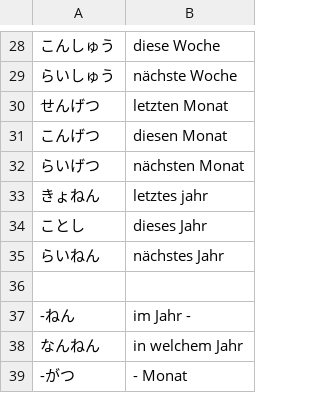
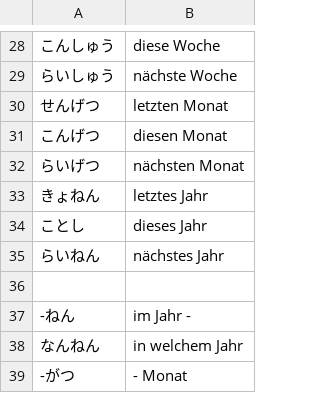
Before and after one commit to cubei/flashcards, a CSV file: app/src/main/res/raw/japanese_lektion5.csv, drawn as a sheet; only a part is shown, gaps mark what is left out; the diff names each change by its address in the sheet, - before the commit and + after, or states it on an @@ line.

```diff
--- a/app/src/main/res/raw/japanese_lektion5.csv
+++ b/app/src/main/res/raw/japanese_lektion5.csv
-B33: letztes jahr
+B33: letztes Jahr
```
Also changed, not shown: 11 other files.
